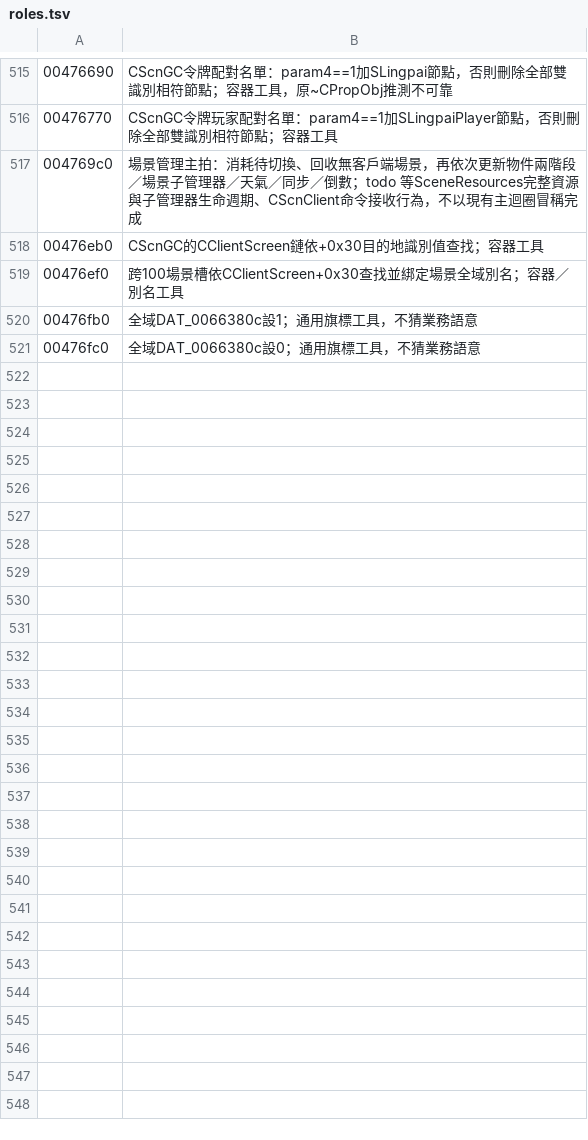
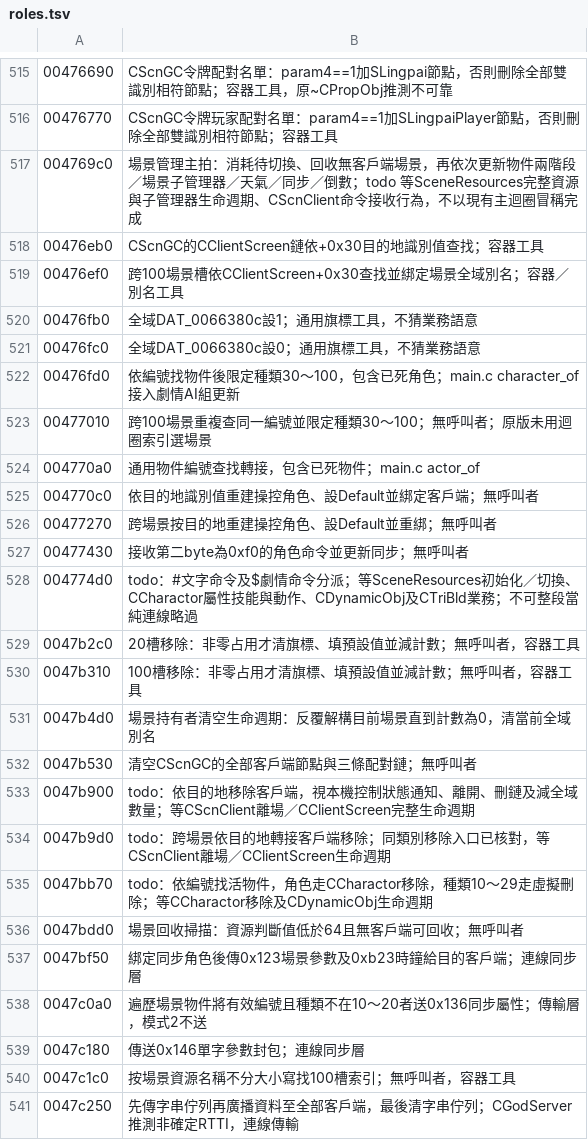
Before and after one commit to chanwunkong/SideTest, a TSV file: QinPort/tools/roles.tsv, drawn as a sheet; only a part is shown, gaps mark what is left out; the diff covers the shown part only.

```diff
--- a/QinPort/tools/roles.tsv
+++ b/QinPort/tools/roles.tsv
@@ -521 +521,21 @@
 00476fc0	全域DAT_0066380c設0；通用旗標工具，不猜業務語意
+00476fd0	依編號找物件後限定種類30～100，包含已死角色；main.c character_of接入劇情AI組更新
+00477010	跨100場景重複查同一編號並限定種類30～100；無呼叫者；原版未用迴圈索引選場景
+004770a0	通用物件編號查找轉接，包含已死物件；main.c actor_of
+004770c0	依目的地識別值重建操控角色、設Default並綁定客戶端；無呼叫者
+00477270	跨場景按目的地重建操控角色、設Default並重綁；無呼叫者
+00477430	接收第二byte為0xf0的角色命令並更新同步；無呼叫者
+004774d0	todo：#文字命令及$劇情命令分派；等SceneResources初始化／切換、CCharactor屬性技能與動作、CDynamicObj及CTriBld業務；不可整段當純連線略過
+0047b2c0	20槽移除：非零占用才清旗標、填預設值並減計數；無呼叫者，容器工具
+0047b310	100槽移除：非零占用才清旗標、填預設值並減計數；無呼叫者，容器工具
+0047b4d0	場景持有者清空生命週期：反覆解構目前場景直到計數為0，清當前全域別名
+0047b530	清空CScnGC的全部客戶端節點與三條配對鏈；無呼叫者
+0047b900	todo：依目的地移除客戶端，視本機控制狀態通知、離開、刪鏈及減全域數量；等CScnClient離場／CClientScreen完整生命週期
+0047b9d0	todo：跨場景依目的地轉接客戶端移除；同類別移除入口已核對，等CScnClient離場／CClientScreen生命週期
+0047bb70	todo：依編號找活物件，角色走CCharactor移除，種類10～29走虛擬刪除；等CCharactor移除及CDynamicObj生命週期
+0047bdd0	場景回收掃描：資源判斷值低於64且無客戶端可回收；無呼叫者
+0047bf50	綁定同步角色後傳0x123場景參數及0xb23時鐘給目的客戶端；連線同步層
+0047c0a0	遍歷場景物件將有效編號且種類不在10～20者送0x136同步屬性；傳輸層，模式2不送
+0047c180	傳送0x146單字參數封包；連線同步層
+0047c1c0	按場景資源名稱不分大小寫找100槽索引；無呼叫者，容器工具
+0047c250	先傳字串佇列再廣播資料至全部客戶端，最後清字串佇列；CGodServer推測非確定RTTI，連線傳輸
```
Also changed, not shown: 33 added rows elsewhere in this file, QinPort/FUNCS.tsv, QinPort/tools/base_map.tsv, 5 other files.
